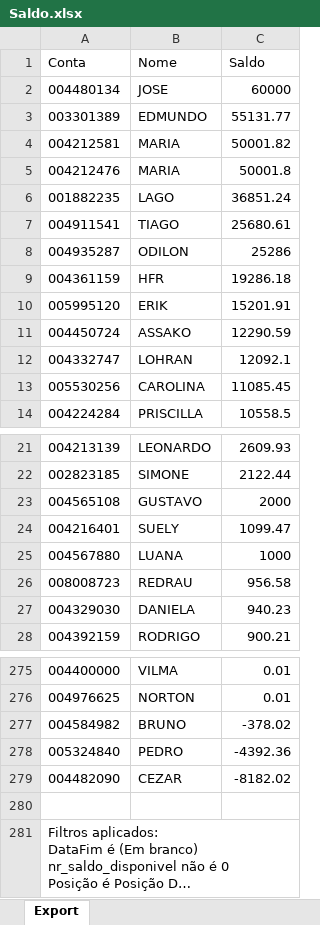
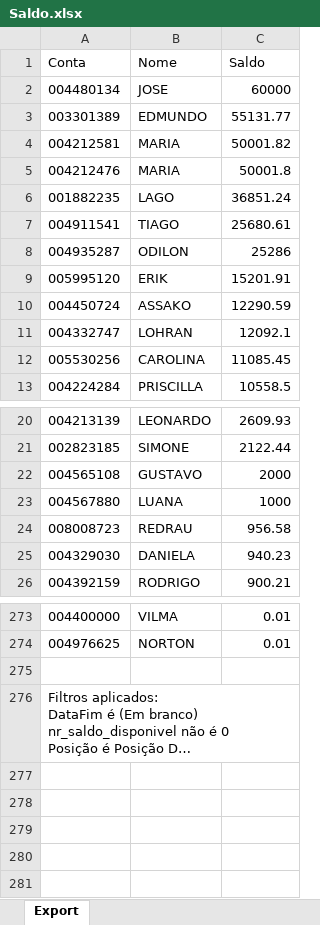
Before and after one commit to bluemetrixgit/Mesa_de_operacao, an Excel workbook: Saldo.xlsx, sheet Export, drawn as a sheet; only a part is shown, gaps mark what is left out; long unchanged cells end in …; values as stored, in another font and other column widths than the file's, no borders; the diff names each change by its address in the sheet, - before the commit and + after, or states it on an @@ line.

Commit message:
Add files via upload

```diff
--- a/Saldo.xlsx (sheet Export)
+++ b/Saldo.xlsx (sheet Export)
-row 9: 004361159 | HFR | 19286.18
-row 24: 004216401 | SUELY | 1099.47
-row 277: 004584982 | BRUNO | -378.02
-row 278: 005324840 | PEDRO | -4392.36
-row 279: 004482090 | CEZAR | -8182.02
```
